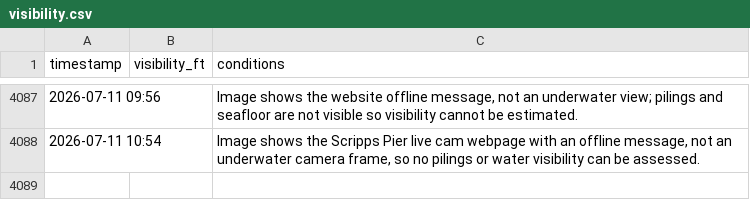
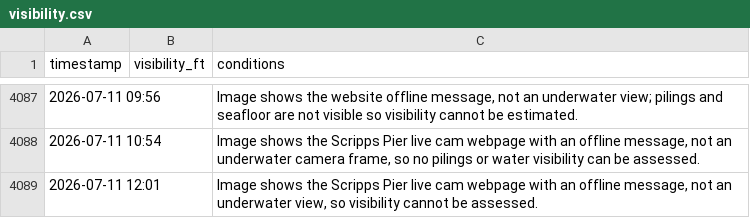
Before and after one commit to haraschax/underwaterviz, a CSV file: docs/visibility.csv, drawn as a sheet; only a part is shown, gaps mark what is left out.

```diff
--- a/docs/visibility.csv
+++ b/docs/visibility.csv
@@ -4088 +4088,2 @@ timestamp,visibility_ft,conditions
 2026-07-11 10:54,,"Image shows the Scripps Pier live cam webpage with an offline message, not an underwater camera frame, so no pilings or water visibility can be assessed."
+2026-07-11 12:01,,"Image shows the Scripps Pier live cam webpage with an offline message, not an underwater view, so visibility cannot be assessed."
```
Also changed, not shown: 4 other files.
